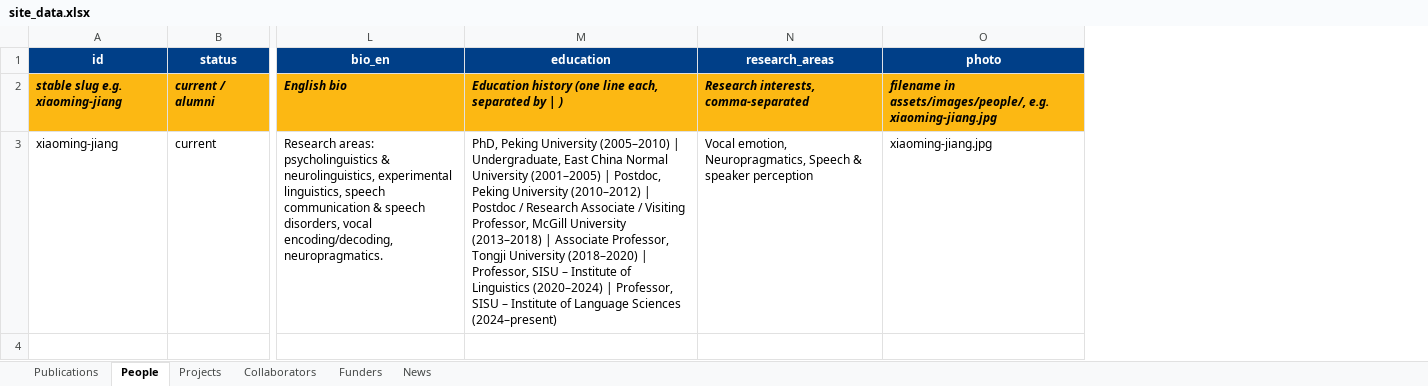
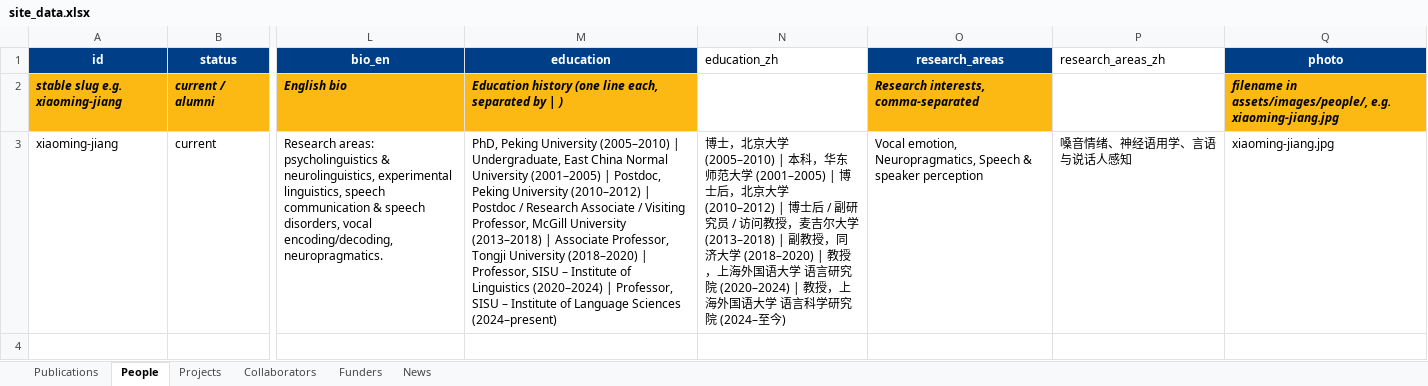
Before and after one commit to xmjiang-lab/xmjiang-lab.github.io, an Excel workbook: site_data.xlsx, sheet People, drawn as a sheet; only a part is shown, gaps mark what is left out; values as stored, in another font and other column widths than the file's, no borders; the diff names each change by its address in the sheet, - before the commit and + after, or states it on an @@ line.

```diff
--- a/site_data.xlsx (sheet People)
+++ b/site_data.xlsx (sheet People)
+column N (education_zh), row 3: 博士，北京大学 (2005–2010) | 本科，华东师范大学 (2001–2005) | 博士后，北京大学 (2010–2012) | 博士后 / 副研究员 / 访问教授，麦吉尔大学 (2013–2018) | 副教授，同济大学 (2018–2020) | 教授，上海外国语大学 语言研究院 (2020–2024) | 教授，上海外国语大学 语言科学研究院 (2024–至今)
+column P (research_areas_zh), row 3: 嗓音情绪、神经语用学、言语与说话人感知
```
Also changed, not shown: 3 other files.
